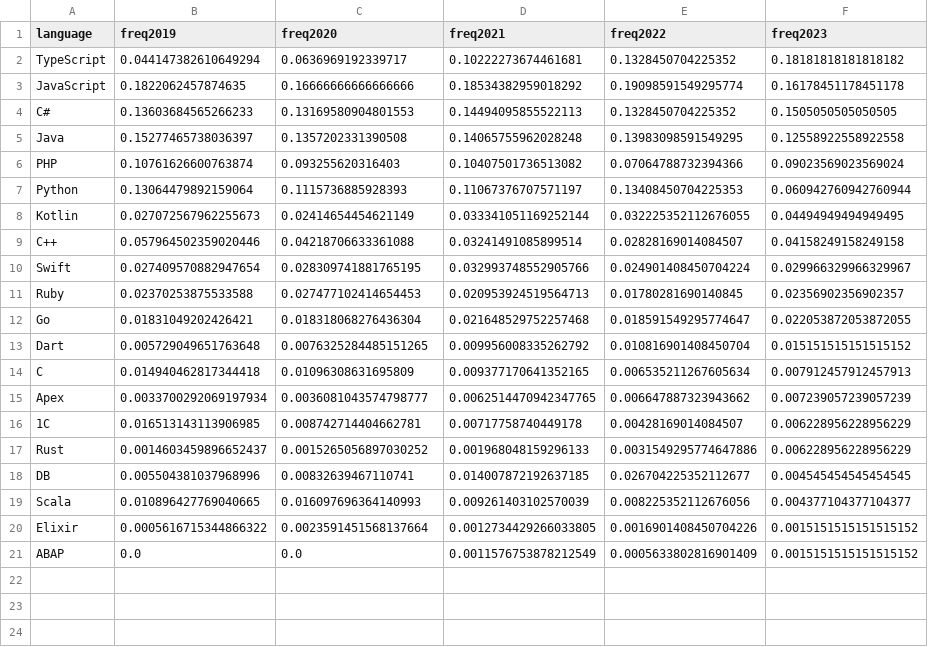
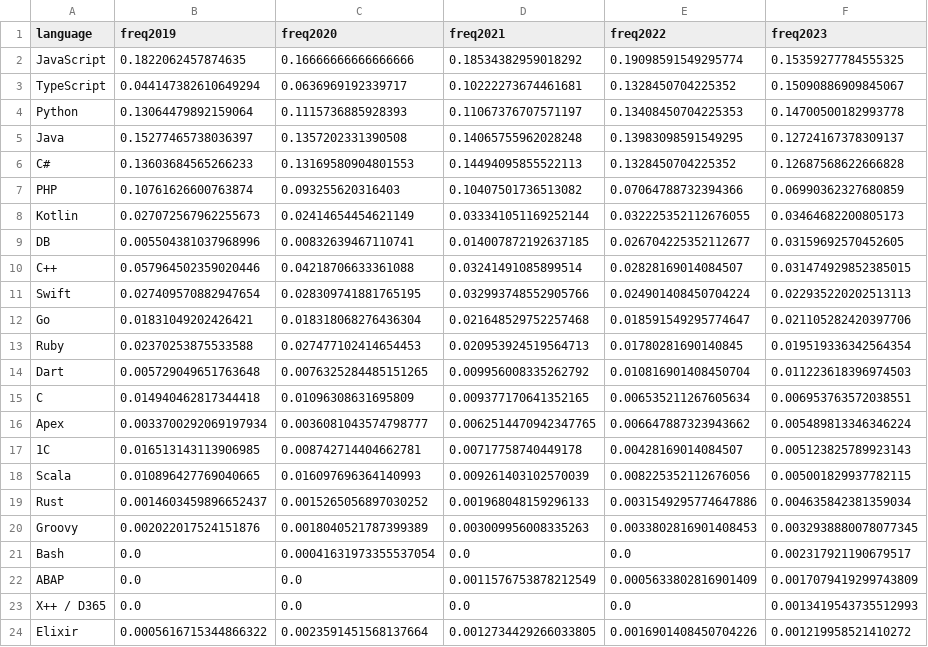
Before and after one commit to rssh/dou_pl_questionare, a CSV file: 2024_01/NowLanguageHistory.csv, drawn as a sheet.

Commit message:
updated NowLanguageHistory with the new data

```diff
--- a/2024_01/NowLanguageHistory.csv
+++ b/2024_01/NowLanguageHistory.csv
@@ -1,21 +1,24 @@
 language,freq2019,freq2020,freq2021,freq2022,freq2023
-TypeScript,0.044147382610649294,0.0636969192339717,0.10222273674461681,0.1328450704225352,0.18181818181818182
-JavaScript,0.1822062457874635,0.16666666666666666,0.18534382959018292,0.19098591549295774,0.16178451178451178
-C#,0.13603684565266233,0.13169580904801553,0.14494095855522113,0.1328450704225352,0.1505050505050505
-Java,0.15277465738036397,0.1357202331390508,0.14065755962028248,0.13983098591549295,0.12558922558922558
-PHP,0.10761626600763874,0.093255620316403,0.10407501736513082,0.07064788732394366,0.09023569023569024
-Python,0.13064479892159064,0.1115736885928393,0.11067376707571197,0.13408450704225353,0.060942760942760944
-Kotlin,0.027072567962255673,0.02414654454621149,0.033341051169252144,0.032225352112676055,0.04494949494949495
-C++,0.057964502359020446,0.04218706633361088,0.03241491085899514,0.02828169014084507,0.04158249158249158
-Swift,0.027409570882947654,0.028309741881765195,0.032993748552905766,0.024901408450704224,0.029966329966329967
-Ruby,0.02370253875533588,0.027477102414654453,0.020953924519564713,0.01780281690140845,0.02356902356902357
-Go,0.01831049202426421,0.018318068276436304,0.021648529752257468,0.018591549295774647,0.022053872053872055
-Dart,0.005729049651763648,0.0076325284485151265,0.009956008335262792,0.010816901408450704,0.015151515151515152
-C,0.014940462817344418,0.01096308631695809,0.009377170641352165,0.006535211267605634,0.007912457912457913
-Apex,0.0033700292069197934,0.0036081043574798777,0.0062514470942347765,0.006647887323943662,0.007239057239057239
-1C,0.016513143113906985,0.008742714404662781,0.00717758740449178,0.00428169014084507,0.006228956228956229
-Rust,0.0014603459896652437,0.0015265056897030252,0.001968048159296133,0.0031549295774647886,0.006228956228956229
-DB,0.005504381037968996,0.00832639467110741,0.014007872192637185,0.026704225352112677,0.004545454545454545
-Scala,0.010896427769040665,0.016097696364140993,0.009261403102570039,0.008225352112676056,0.004377104377104377
-Elixir,0.0005616715344866322,0.0023591451568137664,0.0012734429266033805,0.0016901408450704226,0.0015151515151515152
-ABAP,0.0,0.0,0.0011576753878212549,0.0005633802816901409,0.0015151515151515152
+JavaScript,0.1822062457874635,0.16666666666666666,0.18534382959018292,0.19098591549295774,0.15359277784555325
+TypeScript,0.044147382610649294,0.0636969192339717,0.10222273674461681,0.1328450704225352,0.15090886909845067
+Python,0.13064479892159064,0.1115736885928393,0.11067376707571197,0.13408450704225353,0.14700500182993778
+Java,0.15277465738036397,0.1357202331390508,0.14065755962028248,0.13983098591549295,0.12724167378309137
+C#,0.13603684565266233,0.13169580904801553,0.14494095855522113,0.1328450704225352,0.12687568622666828
+PHP,0.10761626600763874,0.093255620316403,0.10407501736513082,0.07064788732394366,0.06990362327680859
+Kotlin,0.027072567962255673,0.02414654454621149,0.033341051169252144,0.032225352112676055,0.03464682200805173
+DB,0.005504381037968996,0.00832639467110741,0.014007872192637185,0.026704225352112677,0.03159692570452605
+C++,0.057964502359020446,0.04218706633361088,0.03241491085899514,0.02828169014084507,0.031474929852385015
+Swift,0.027409570882947654,0.028309741881765195,0.032993748552905766,0.024901408450704224,0.022935220202513113
+Go,0.01831049202426421,0.018318068276436304,0.021648529752257468,0.018591549295774647,0.021105282420397706
+Ruby,0.02370253875533588,0.027477102414654453,0.020953924519564713,0.01780281690140845,0.019519336342564354
+Dart,0.005729049651763648,0.0076325284485151265,0.009956008335262792,0.010816901408450704,0.011223618396974503
+C,0.014940462817344418,0.01096308631695809,0.009377170641352165,0.006535211267605634,0.006953763572038551
+Apex,0.0033700292069197934,0.0036081043574798777,0.0062514470942347765,0.006647887323943662,0.005489813346346224
+1C,0.016513143113906985,0.008742714404662781,0.00717758740449178,0.00428169014084507,0.005123825789923143
+Scala,0.010896427769040665,0.016097696364140993,0.009261403102570039,0.008225352112676056,0.005001829937782115
+Rust,0.0014603459896652437,0.0015265056897030252,0.001968048159296133,0.0031549295774647886,0.004635842381359034
+Groovy,0.002022017524151876,0.0018040521787399389,0.003009956008335263,0.0033802816901408453,0.0032938880078077345
+Bash,0.0,0.00041631973355537054,0.0,0.0,0.002317921190679517
+ABAP,0.0,0.0,0.0011576753878212549,0.0005633802816901409,0.0017079419299743809
+X++ / D365,0.0,0.0,0.0,0.0,0.0013419543735512993
+Elixir,0.0005616715344866322,0.0023591451568137664,0.0012734429266033805,0.0016901408450704226,0.001219958521410272
```
